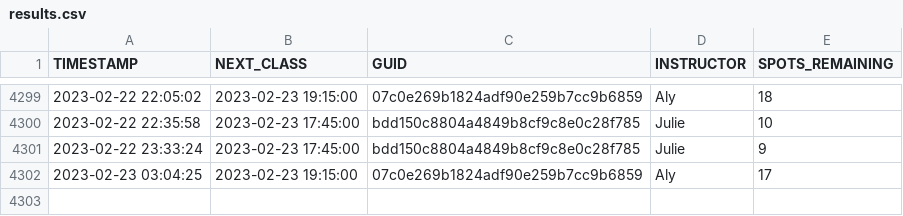
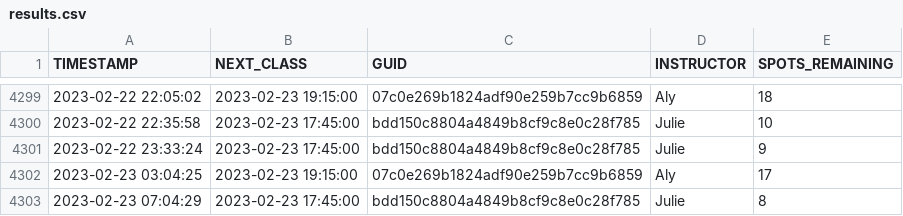
Before and after one commit to stevenlundy/actions, a CSV file: results.csv, drawn as a sheet; only a part is shown, gaps mark what is left out.

```diff
--- a/results.csv
+++ b/results.csv
@@ -4302 +4302,2 @@ TIMESTAMP,NEXT_CLASS,GUID,INSTRUCTOR,SPOTS_REMAINING
 2023-02-23 03:04:25,2023-02-23 19:15:00,07c0e269b1824adf90e259b7cc9b6859,Aly,17
+2023-02-23 07:04:29,2023-02-23 17:45:00,bdd150c8804a4849b8cf9c8e0c28f785,Julie,8
```
Also changed, not shown: 1 other file.
